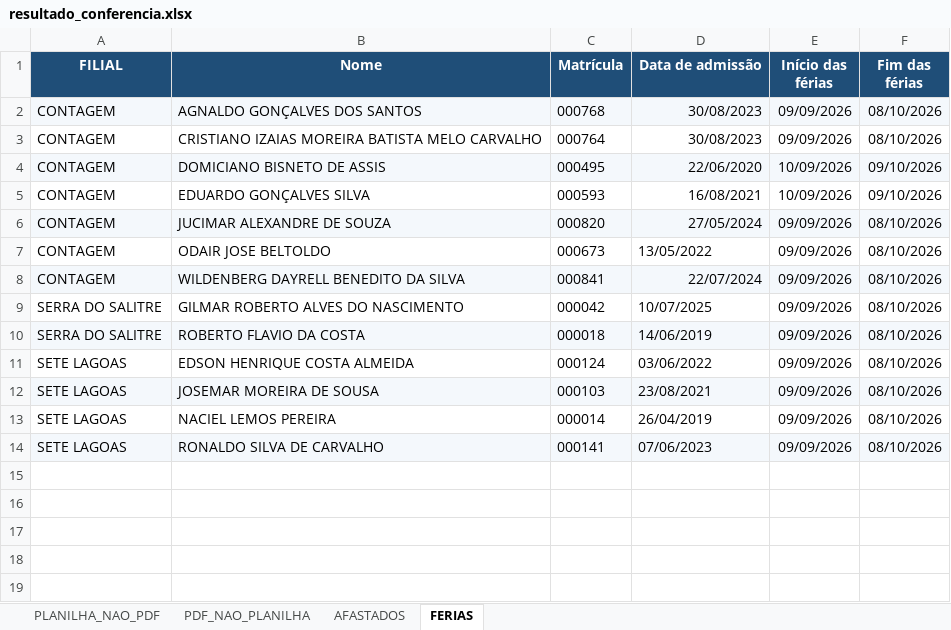
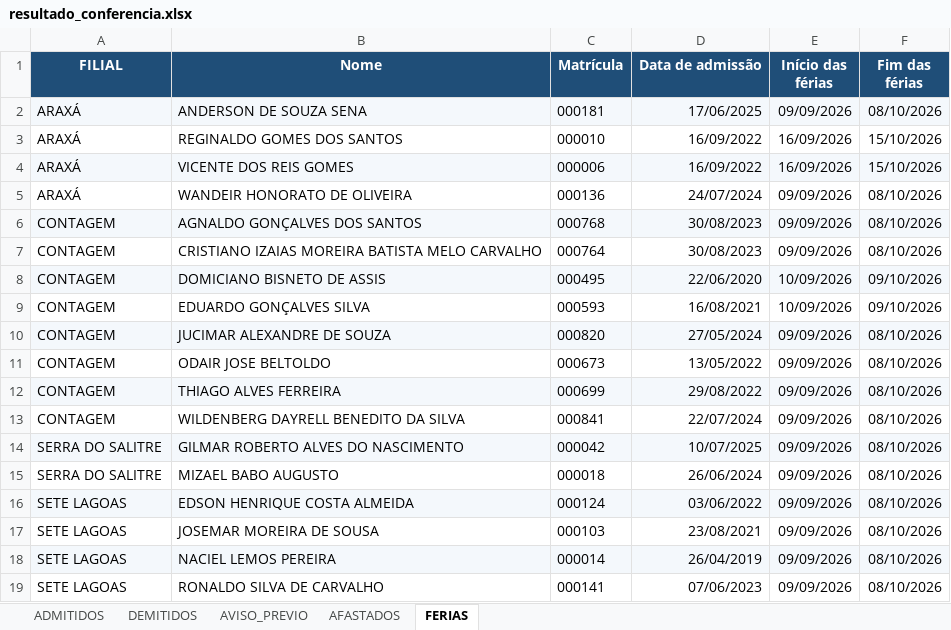
Before and after one commit to davi-souza-vmg/Gestao-de-Condutores, an Excel workbook: resultado_conferencia.xlsx, sheet FERIAS, drawn as a sheet; values as stored, in another font and other column widths than the file's, no borders; addresses are those after the commit; the diff names each change by its address in the sheet, - before the commit and + after, or states it on an @@ line.

```diff
--- a/resultado_conferencia.xlsx (sheet FERIAS)
+++ b/resultado_conferencia.xlsx (sheet FERIAS)
-sheet tab: PLANILHA_NAO_PDF
+sheet tab: ADMITIDOS
-sheet tab: PDF_NAO_PLANILHA
+sheet tab: DEMITIDOS
+sheet tab: AVISO_PREVIO
+row 2: ARAXÁ | ANDERSON DE SOUZA SENA | 000181 | 17/06/2025 | 09/09/2026 | 08/10/2026
+row 3: ARAXÁ | REGINALDO GOMES DOS SANTOS | 000010 | 16/09/2022 | 16/09/2026 | 15/10/2026
+row 4: ARAXÁ | VICENTE DOS REIS GOMES | 000006 | 16/09/2022 | 16/09/2026 | 15/10/2026
+row 5: ARAXÁ | WANDEIR HONORATO DE OLIVEIRA | 000136 | 24/07/2024 | 09/09/2026 | 08/10/2026
-D11 alignment: left
+D11 alignment: right
+row 12: CONTAGEM | THIAGO ALVES FERREIRA | 000699 | 29/08/2022 | 09/09/2026 | 08/10/2026
-A13:F13 fill: #F4F8FC
+A13:F13 fill: none
-A14:F14 fill: none
+A14:F14 fill: #F4F8FC
-D14 alignment: left
+D14 alignment: right
-A15:F15 fill: #F4F8FC
+A15:F15 fill: none
-B15 (Nome): ROBERTO FLAVIO DA COSTA
+B15 (Nome): MIZAEL BABO AUGUSTO
-D15 (Data de admissão): 14/06/2019
+D15 (Data de admissão): 26/06/2024
-A16:F16 fill: none
+A16:F16 fill: #F4F8FC
-D16:D19 alignment: left
+D16:D19 alignment: right
-A17:F17 fill: #F4F8FC
+A17:F17 fill: none
-A18:F18 fill: none
+A18:F18 fill: #F4F8FC
-A19:F19 fill: #F4F8FC
+A19:F19 fill: none
```
Also changed, not shown: sheet ADMITIDOS, sheet AFASTADOS, sheet DEMITIDOS.
